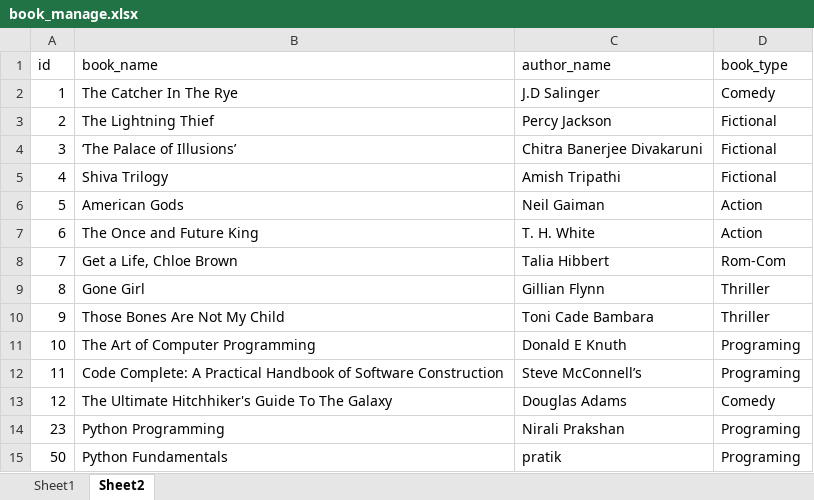
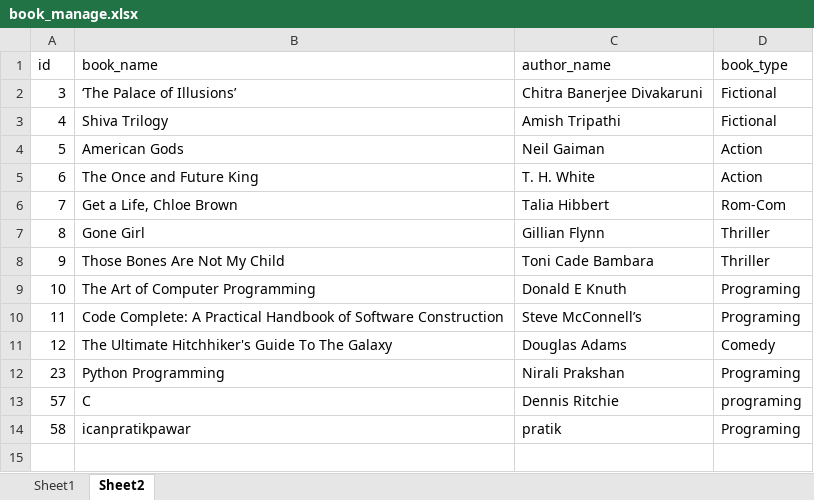
Before and after one commit to icanpratikpawar/DjangoSessions, an Excel workbook: static/excelfiles/book_manage.xlsx, sheet Sheet2, drawn as a sheet; values as stored, in another font and other column widths than the file's, no borders; removed rows and columns are numbered as before the commit, all else as after; the diff names each change by its address in the sheet, - before the commit and + after, or states it on an @@ line.

```diff
--- a/static/excelfiles/book_manage.xlsx (sheet Sheet2)
+++ b/static/excelfiles/book_manage.xlsx (sheet Sheet2)
-row 2: 1 | The Catcher In The Rye | J.D Salinger | Comedy
-row 3: 2 | The Lightning Thief | Percy Jackson | Fictional
+row 13: 57 | C | Dennis Ritchie | programing
-A14 (id): 50
+A14 (id): 58
-B14 (book_name): Python Fundamentals
+B14 (book_name): icanpratikpawar
```
Also changed, not shown: sheet Sheet1, 8 other files.
